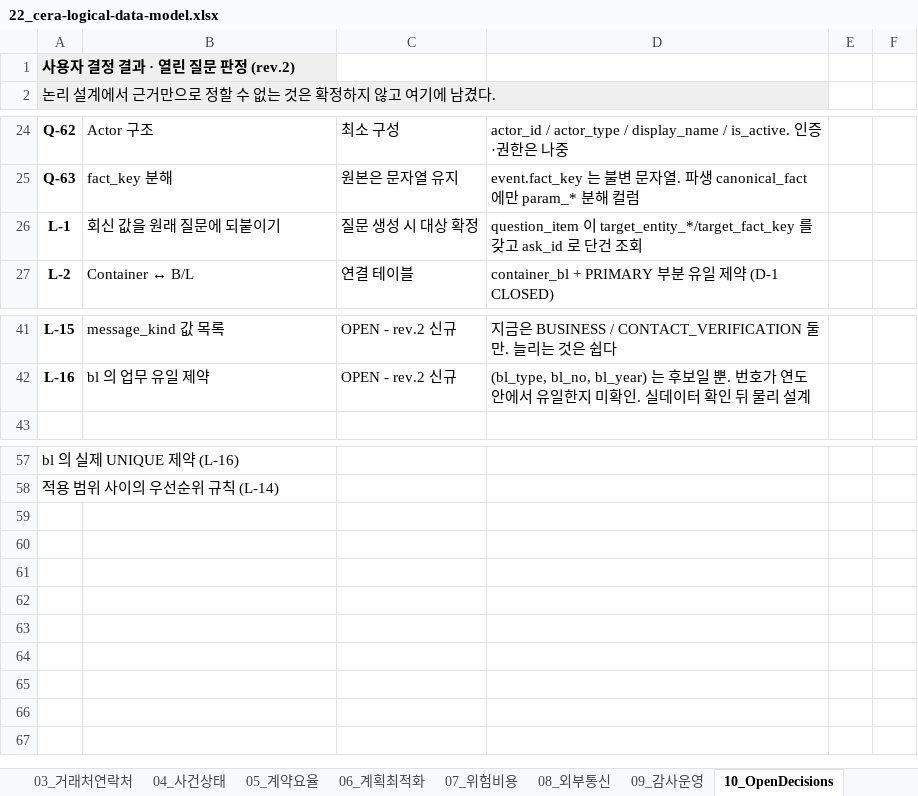
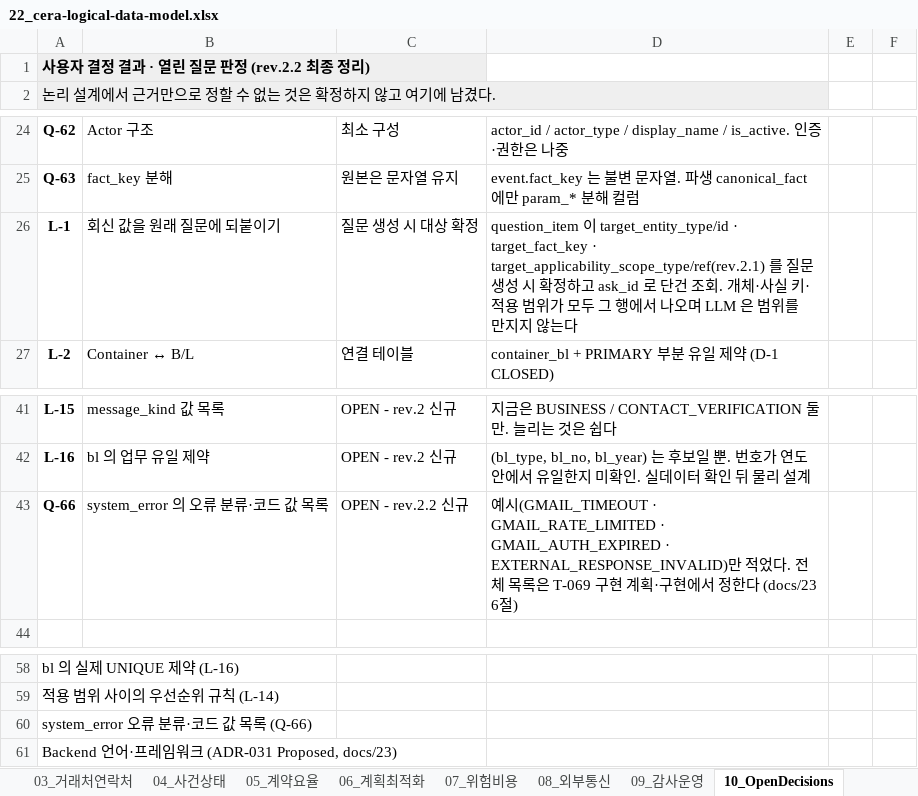
Before and after one commit to dong3114/container-exception, an Excel workbook: docs/22_cera-logical-data-model.xlsx, sheet 10_OpenDecisions, drawn as a sheet; only a part is shown, gaps mark what is left out; values as stored, in another font and other column widths than the file's, no borders; the diff names each change by its address in the sheet, - before the commit and + after, or states it on an @@ line.

```diff
--- a/docs/22_cera-logical-data-model.xlsx (sheet 10_OpenDecisions)
+++ b/docs/22_cera-logical-data-model.xlsx (sheet 10_OpenDecisions)
-A1: 사용자 결정 결과 · 열린 질문 판정 (rev.2)
+A1: 사용자 결정 결과 · 열린 질문 판정 (rev.2.2 최종 정리)
-D26: …이 target_entity_*/target_fact_key 를 갖고 ask_id 로 단건 조회
+D26: …이 target_entity_type/id · target_fact_key · target_applicability_scope_type/ref(rev.2.1) 를 질문 생성 시 확정하고 ask_id 로 단건 조회. 개체·사실 키·적용 범위가 모두 그 행에서 나오며 LLM 은 범위를 만지지 않는다
+row 43: Q-66 | system_error 의 오류 분류·코드 값 목록 | OPEN - rev.2.2 신규 | 예시(GMAIL_TIMEOUT · GMAIL_RATE_LIMITED · GMAIL_AUTH_EXPIRED · EXTERNAL_RESPONSE_INVALID)만 적었다. 전체 목록은 T-069 구현 계획·구현에서 정한다 (docs/23 6절)
+row 60: system_error 오류 분류·코드 값 목록 (Q-66)
+row 61: Backend 언어·프레임워크 (ADR-031 Proposed, docs/23)
```
Also changed, not shown: sheet 09_감사운영, sheet 08_외부통신, sheet 00_목록, sheet 06_계획최적화, sheet 04_사건상태, 15 other files.
